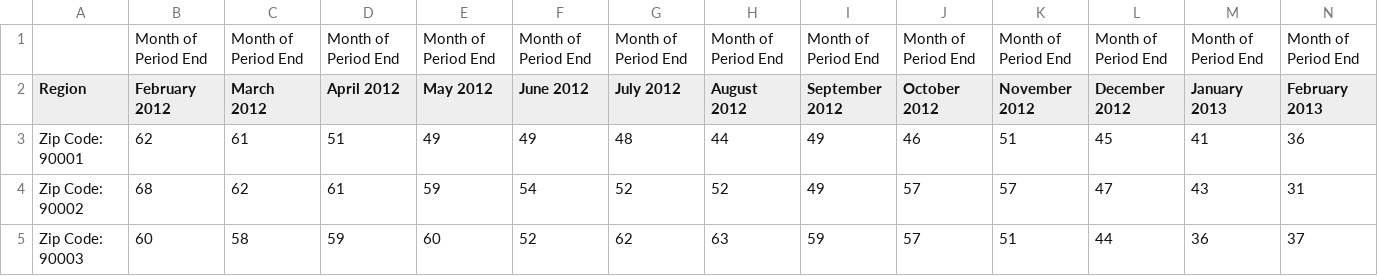
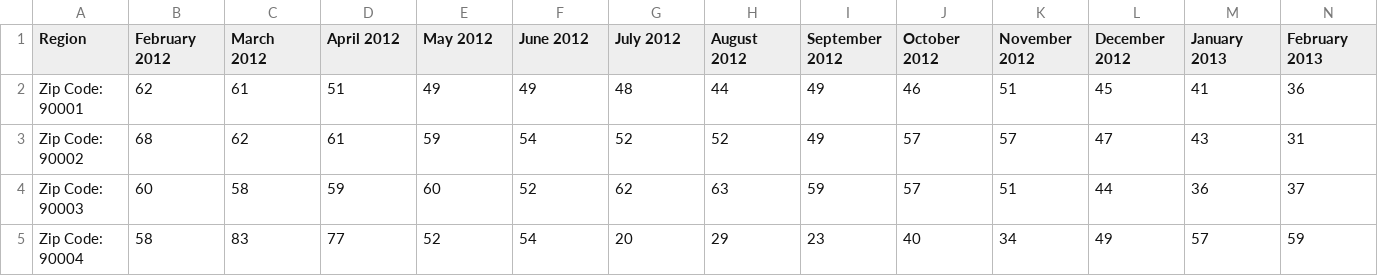
Before and after one commit to joshuajnoble/w207_group_project, a CSV file: data/zip/days_on_market.csv, drawn as a sheet; only a part is shown; the shorter side is filled out with more unchanged rows; rows hold the shown columns only; the diff names each change by its address in the sheet, - before the commit and + after, or states it on an @@ line.

```diff
--- a/data/zip/days_on_market.csv
+++ b/data/zip/days_on_market.csv
-row 1:  | Month of Period End | Month of Period End | Month of Period End | Month of Period End | Month of Period End | Month of Period End | Month of Period End | Month of Period End | Month of Period End | Month of Period End | Month of Period End | Month of Period End | Month of Period End
```
Also changed, not shown: 1 other file.
